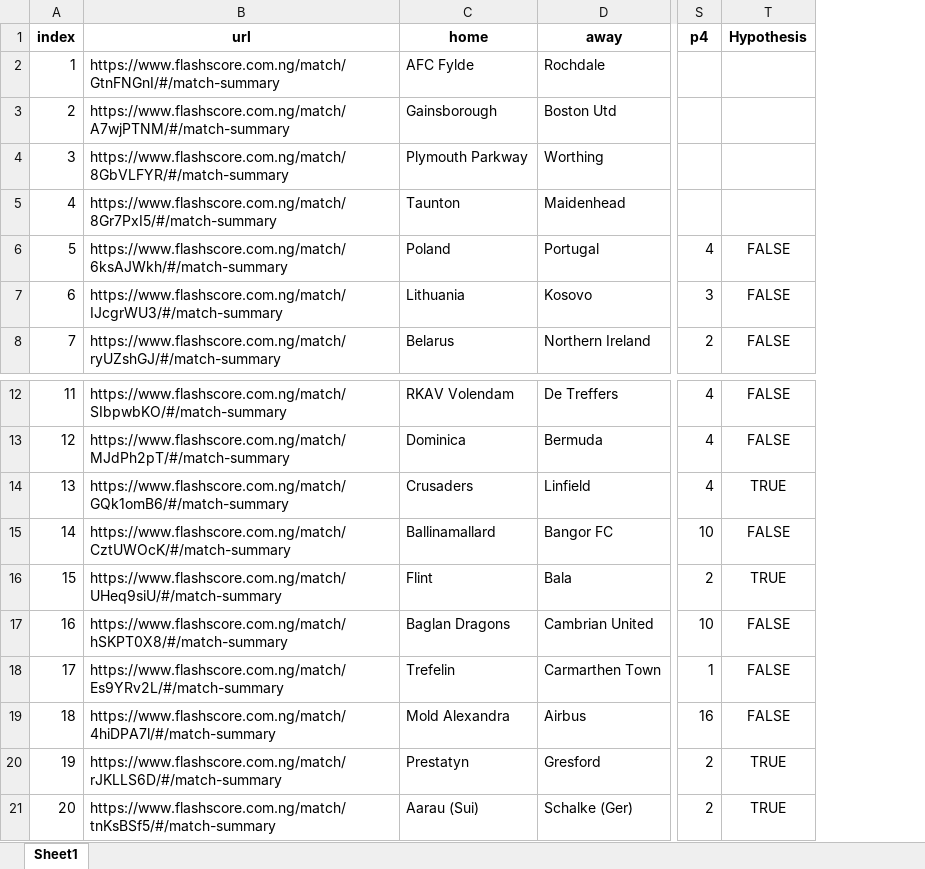
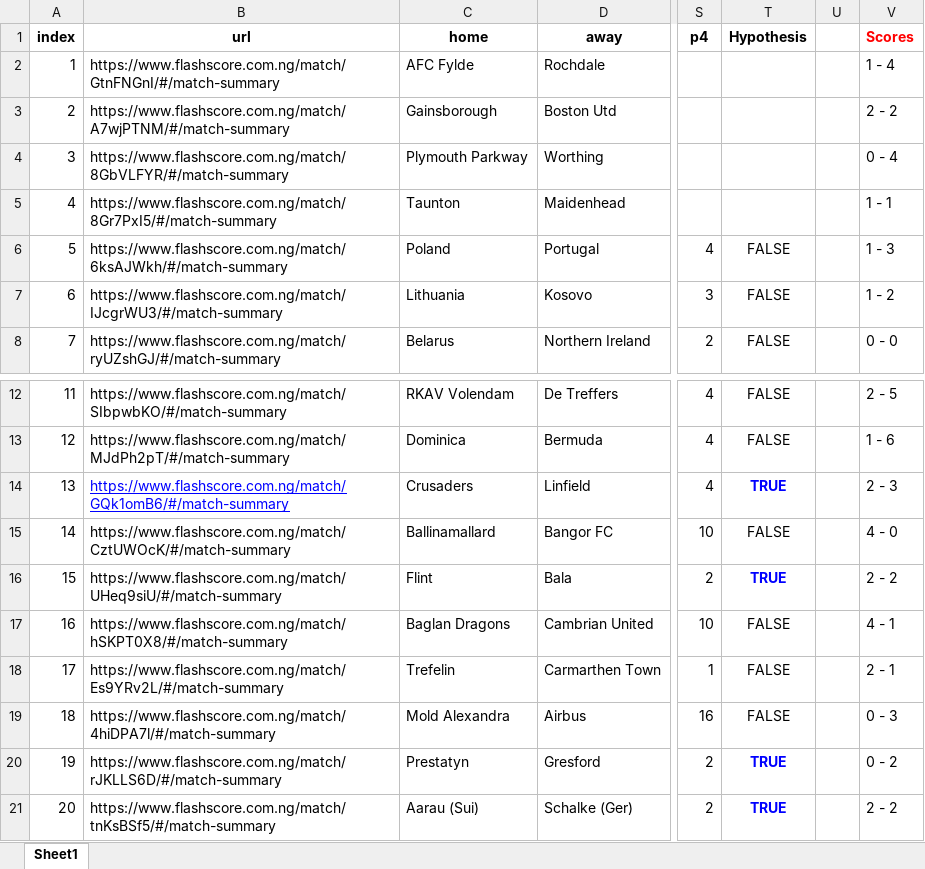
Before and after one commit to Casyvina/soccerpro, an Excel workbook: output_data/1.5-2.0.xlsx, sheet Sheet1, drawn as a sheet; only a part is shown, gaps mark what is left out; values as stored, in another font and other column widths than the file's, no borders; the diff names each change by its address in the sheet, - before the commit and + after, or states it on an @@ line.

```diff
--- a/output_data/1.5-2.0.xlsx (sheet Sheet1)
+++ b/output_data/1.5-2.0.xlsx (sheet Sheet1)
+column U, empty
+column V (Scores), rows 2-8: 1 - 4 | 2 - 2 | 0 - 4 | 1 - 1 | 1 - 3 | 1 - 2 | 0 - 0; rows 12-21: 2 - 5 | 1 - 6 | 2 - 3 | 4 - 0 | 2 - 2 | 4 - 1 | 2 - 1 | 0 - 3 | 0 - 2 | 2 - 2
@@ B14 text colour: black → #0000FF, underline: off → on @@
@@ T14 bold: off → on, text colour: black → #0000FF @@
@@ T16 bold: off → on, text colour: black → #0000FF @@
@@ T20:T21 bold: off → on, text colour: black → #0000FF @@
```
Also changed, not shown: output_data/2-2.5.xlsx, output_data/2-25sunday.xlsx, 15 other files.
